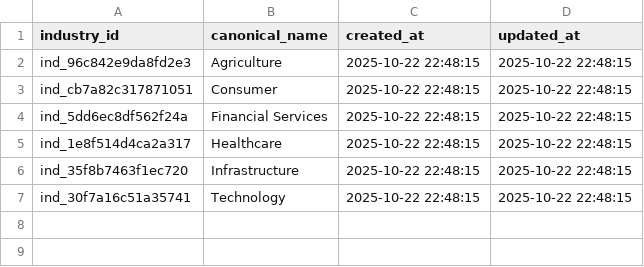
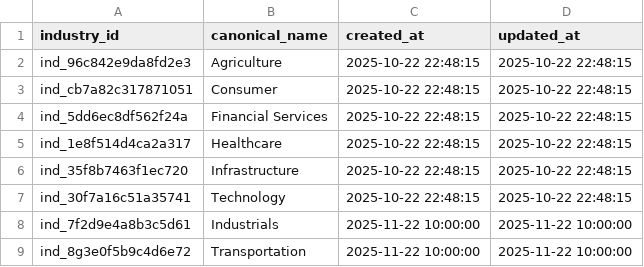
Before and after one commit to open-amos/source-example, a CSV file: seeds/shared_data_example/shared_industries.csv, drawn as a sheet.

Commit message:
chore(seeds): Add rows to pm company industries and instrument mappings
- Add 14 new company records to pm_company_industries seed (PM-COMP-023 through PM-COMP-036)
- Add 12 new instrument country mappings to pm_instrument_countries seed (PM-INV-020 through PM-INV-031)
- Add 12 new instrument industry mappings to pm_instrument_industries seed (PM-INV-020 through PM-INV-031)
- Add two new industry types to shared_industries seed (Industrials and Transportation)
- Expand portfolio management example data to support additional investment scenarios across multiple sectors and geographies

```diff
--- a/seeds/shared_data_example/shared_industries.csv
+++ b/seeds/shared_data_example/shared_industries.csv
@@ -7 +7,3 @@ ind_35f8b7463f1ec720,Infrastructure,2025-10-22 22:48:15,2025-10-22 22:48:15
 ind_30f7a16c51a35741,Technology,2025-10-22 22:48:15,2025-10-22 22:48:15
+ind_7f2d9e4a8b3c5d61,Industrials,2025-11-22 10:00:00,2025-11-22 10:00:00
+ind_8g3e0f5b9c4d6e72,Transportation,2025-11-22 10:00:00,2025-11-22 10:00:00
```
Also changed, not shown: seeds/portfolio_management_example/pm_company_industries.csv, seeds/portfolio_management_example/pm_instrument_countries.csv, 1 other file.
